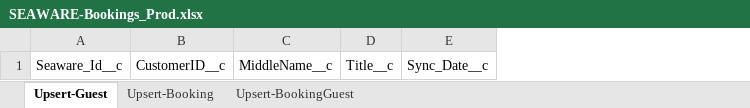
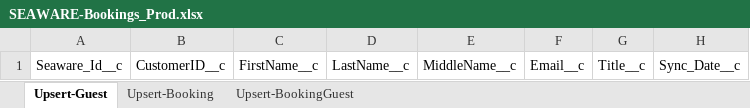
Before and after one commit to Uncruise/Salesforce-Importer, an Excel workbook: Clients/SEAWARE/SEAWARE-Bookings_Prod.xlsx, sheet Upsert-Guest, drawn as a sheet; values as stored, in another font and other column widths than the file's, no borders; table styles not drawn; the diff names each change by its address in the sheet, - before the commit and + after, or states it on an @@ line.

```diff
--- a/Clients/SEAWARE/SEAWARE-Bookings_Prod.xlsx (sheet Upsert-Guest)
+++ b/Clients/SEAWARE/SEAWARE-Bookings_Prod.xlsx (sheet Upsert-Guest)
+column C, row 1: FirstName__c
+column D, row 1: LastName__c
+column F, row 1: Email__c
```
Also changed, not shown: sheet Upsert-Booking, 4 other files.
